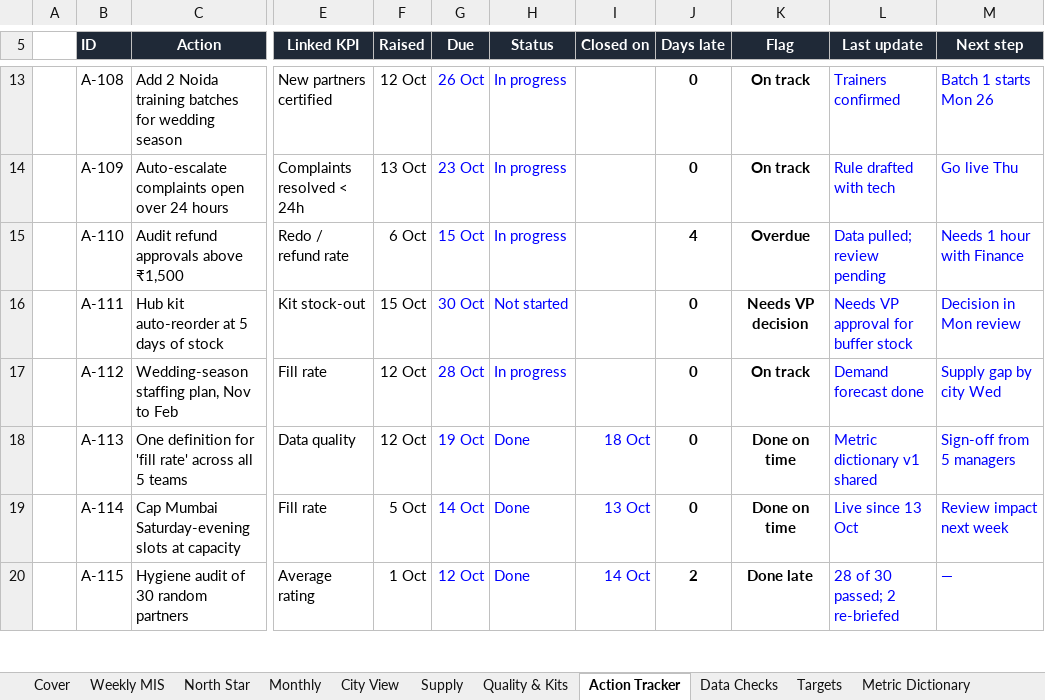
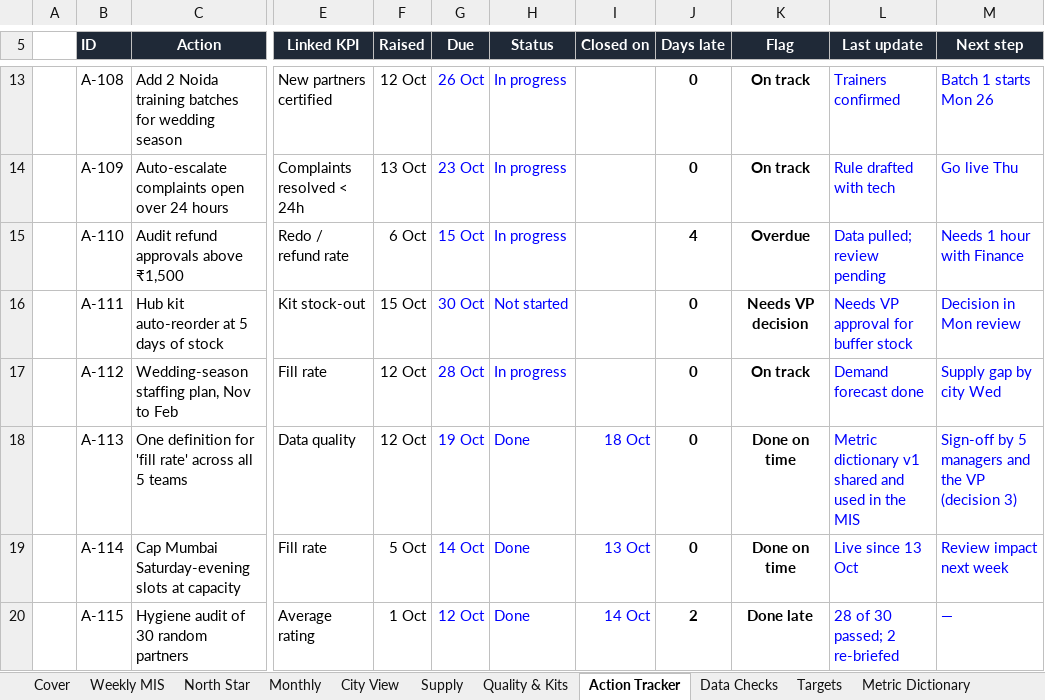
Before and after one commit to chethansid123-netizen/founders-office-ace, an Excel workbook: interview-demos/yesmadam-ops-mis/VP-Ops-Weekly-MIS.xlsx, sheet Action Tracker, drawn as a sheet; only a part is shown, gaps mark what is left out; values as stored, in another font and other column widths than the file's, no borders; conditional formats not drawn; the diff names each change by its address in the sheet, - before the commit and + after, or states it on an @@ line.

```diff
--- a/interview-demos/yesmadam-ops-mis/VP-Ops-Weekly-MIS.xlsx (sheet Action Tracker)
+++ b/interview-demos/yesmadam-ops-mis/VP-Ops-Weekly-MIS.xlsx (sheet Action Tracker)
-L18 (Last update): Metric dictionary v1 shared
+L18 (Last update): Metric dictionary v1 shared and used in the MIS
-M18 (Next step): Sign-off from 5 managers
+M18 (Next step): Sign-off by 5 managers and the VP (decision 3)
```
Also changed, not shown: sheet Raw Bookings, sheet North Star, sheet Data Checks, sheet JD Map, sheet Cover, sheet Weekly MIS, formulas that keep their value, 6 other files.
